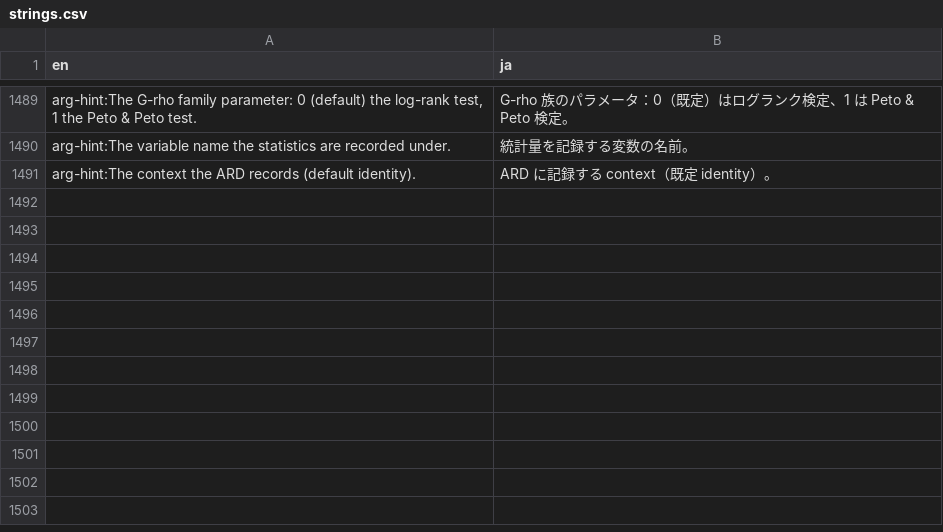
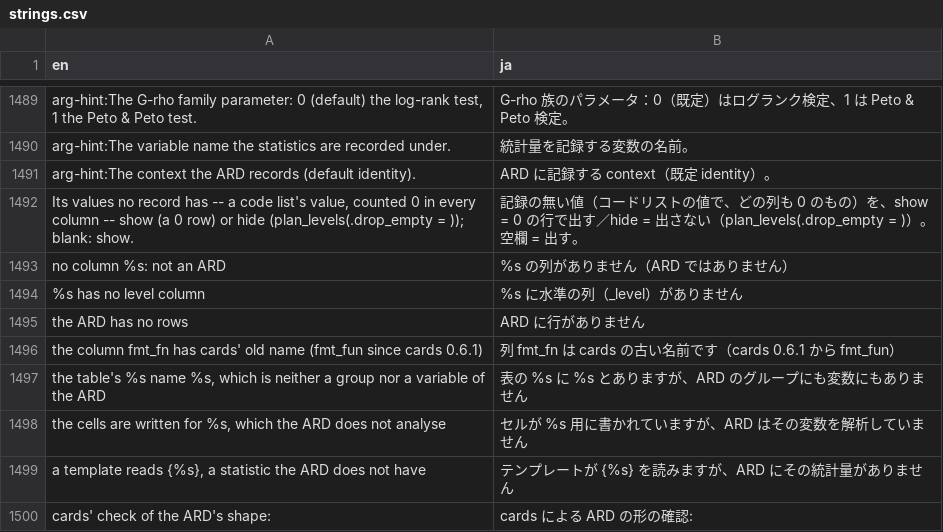
Before and after one commit to ichirio/tflplanner, a CSV file: inst/i18n/strings.csv, drawn as a sheet; only a part is shown, gaps mark what is left out; the diff names each change by its address in the sheet, - before the commit and + after, or states it on an @@ line.

```diff
--- a/inst/i18n/strings.csv
+++ b/inst/i18n/strings.csv
+row 1492: Its values no record has -- a code list's value, counted 0 in every column -- show (a 0 row) or hide (plan_levels(.drop_empty = )); blank: show. | 記録の無い値（コードリストの値で、どの列も 0 のもの）を、show = 0 の行で出す／hide = 出さない（plan_levels(.drop_empty = )）。空欄 = 出す。
+row 1493: no column %s: not an ARD | %s の列がありません（ARD ではありません）
+row 1494: %s has no level column | %s に水準の列（_level）がありません
+row 1495: the ARD has no rows | ARD に行がありません
+row 1496: the column fmt_fn has cards' old name (fmt_fun since cards 0.6.1) | 列 fmt_fn は cards の古い名前です（cards 0.6.1 から fmt_fun）
+row 1497: the table's %s name %s, which is neither a group nor a variable of the ARD | 表の %s に %s とありますが、ARD のグループにも変数にもありません
+row 1498: the cells are written for %s, which the ARD does not analyse | セルが %s 用に書かれていますが、ARD はその変数を解析していません
+row 1499: a template reads {%s}, a statistic the ARD does not have | テンプレートが {%s} を読みますが、ARD にその統計量がありません
+row 1500: cards' check of the ARD's shape: | cards による ARD の形の確認:
```
Also changed, not shown: 10 other files.
